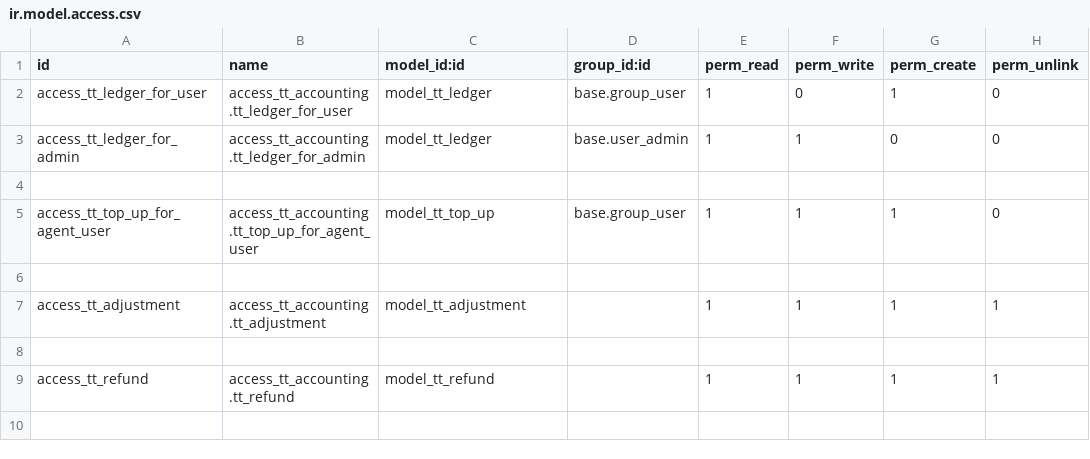
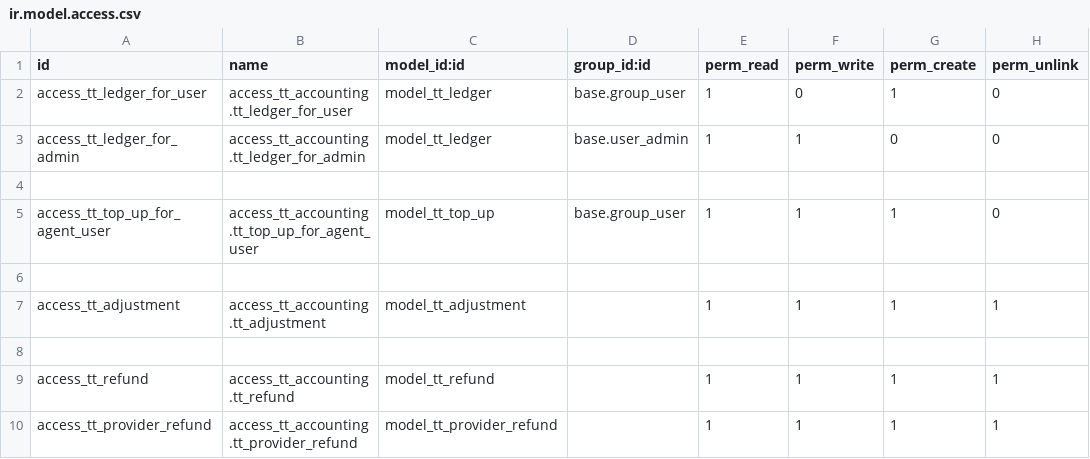
Before and after one commit to andygunawan96/odoo12_addons_tour_travel, a CSV file: tt_accounting/security/ir.model.access.csv, drawn as a sheet.

```diff
--- a/tt_accounting/security/ir.model.access.csv
+++ b/tt_accounting/security/ir.model.access.csv
@@ -9 +9,2 @@ access_tt_adjustment,access_tt_accounting.tt_adjustment,model_tt_adjustment,,1,1
 access_tt_refund,access_tt_accounting.tt_refund,model_tt_refund,,1,1,1,1
+access_tt_provider_refund,access_tt_accounting.tt_provider_refund,model_tt_provider_refund,,1,1,1,1
```
Also changed, not shown: 13 other files.
